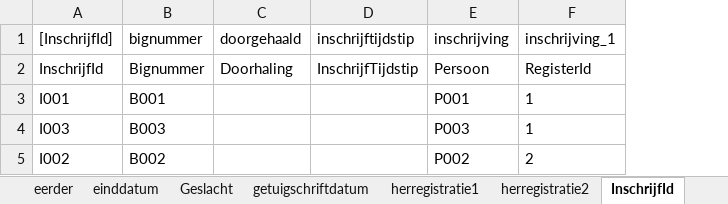
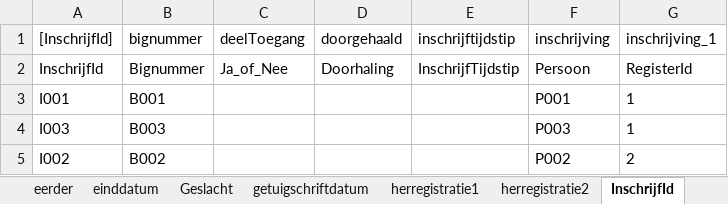
Before and after one commit to gedelaar/BIG, an Excel workbook: docs/Main_generated_pop.xlsx, sheet InschrijfId, drawn as a sheet; values as stored, in another font and other column widths than the file's, no borders; the diff names each change by its address in the sheet, - before the commit and + after, or states it on an @@ line.

```diff
--- a/docs/Main_generated_pop.xlsx (sheet InschrijfId)
+++ b/docs/Main_generated_pop.xlsx (sheet InschrijfId)
+column C (deelToegang), row 2: Ja_of_Nee
```
Also changed, not shown: sheet Aantekening2, sheet aantekening1, sheet opgenomenInSpecialistenRegister, other sheet tabs, 56 other files.
